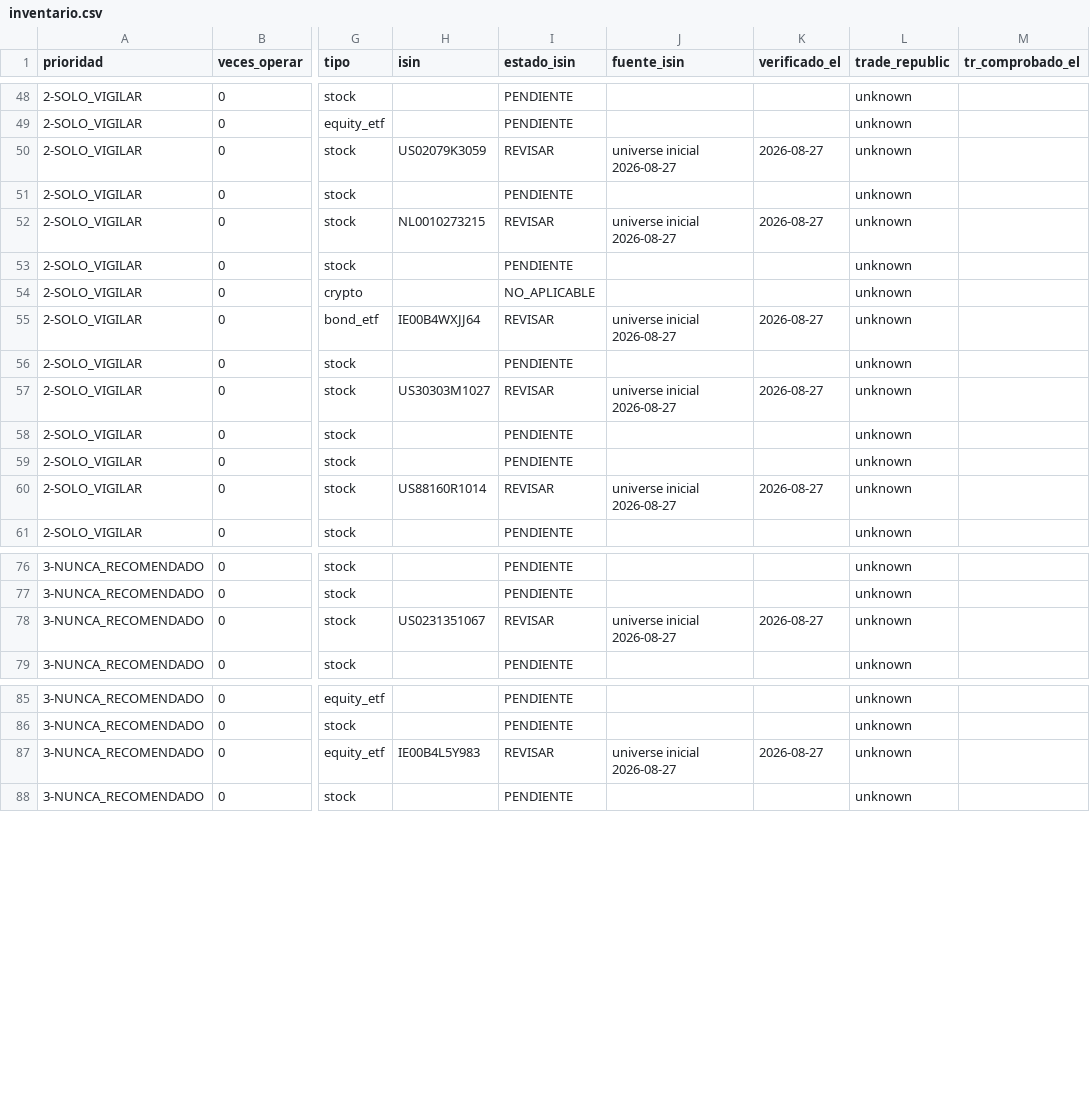
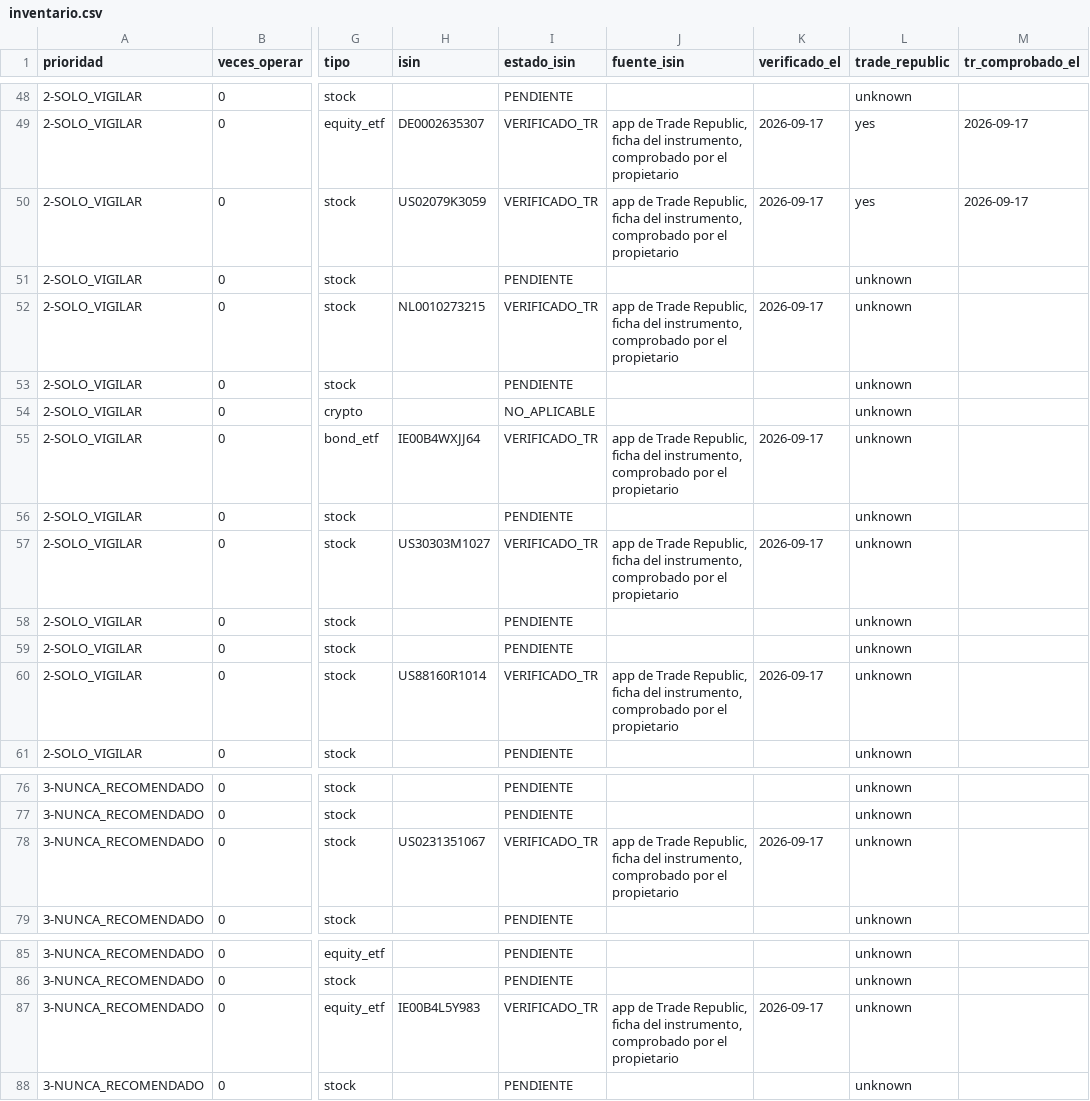
Before and after one commit to hernn72/intradia-bot, a CSV file: evidence/2026-09-17-OA-03-isin/inventario.csv, drawn as a sheet; only a part is shown, gaps mark what is left out; the diff covers the shown part only; the diff names each change by its address in the sheet, - before the commit and + after, or states it on an @@ line.

```diff
--- a/evidence/2026-09-17-OA-03-isin/inventario.csv
+++ b/evidence/2026-09-17-OA-03-isin/inventario.csv
-H49 (isin): (empty)
+H49 (isin): DE0002635307
-I49 (estado_isin): PENDIENTE
+I49 (estado_isin): VERIFICADO_TR
-J49 (fuente_isin): (empty)
+J49 (fuente_isin): app de Trade Republic, ficha del instrumento, comprobado por el propietario
-K49 (verificado_el): (empty)
+K49 (verificado_el): 2026-09-17
-L49:L50 (trade_republic): unknown
+L49:L50 (trade_republic): yes
-M49:M50 (tr_comprobado_el): (empty)
+M49:M50 (tr_comprobado_el): 2026-09-17
-I50 (estado_isin): REVISAR
+I50 (estado_isin): VERIFICADO_TR
-J50 (fuente_isin): universe inicial 2026-08-27
+J50 (fuente_isin): app de Trade Republic, ficha del instrumento, comprobado por el propietario
-K50 (verificado_el): 2026-08-27
+K50 (verificado_el): 2026-09-17
-I52 (estado_isin): REVISAR
+I52 (estado_isin): VERIFICADO_TR
-J52 (fuente_isin): universe inicial 2026-08-27
+J52 (fuente_isin): app de Trade Republic, ficha del instrumento, comprobado por el propietario
-K52 (verificado_el): 2026-08-27
+K52 (verificado_el): 2026-09-17
-I55 (estado_isin): REVISAR
+I55 (estado_isin): VERIFICADO_TR
-J55 (fuente_isin): universe inicial 2026-08-27
+J55 (fuente_isin): app de Trade Republic, ficha del instrumento, comprobado por el propietario
-K55 (verificado_el): 2026-08-27
+K55 (verificado_el): 2026-09-17
-I57 (estado_isin): REVISAR
+I57 (estado_isin): VERIFICADO_TR
-J57 (fuente_isin): universe inicial 2026-08-27
+J57 (fuente_isin): app de Trade Republic, ficha del instrumento, comprobado por el propietario
-K57 (verificado_el): 2026-08-27
+K57 (verificado_el): 2026-09-17
-I60 (estado_isin): REVISAR
+I60 (estado_isin): VERIFICADO_TR
-J60 (fuente_isin): universe inicial 2026-08-27
+J60 (fuente_isin): app de Trade Republic, ficha del instrumento, comprobado por el propietario
-K60 (verificado_el): 2026-08-27
+K60 (verificado_el): 2026-09-17
-I78 (estado_isin): REVISAR
+I78 (estado_isin): VERIFICADO_TR
-J78 (fuente_isin): universe inicial 2026-08-27
+J78 (fuente_isin): app de Trade Republic, ficha del instrumento, comprobado por el propietario
-K78 (verificado_el): 2026-08-27
+K78 (verificado_el): 2026-09-17
-I87 (estado_isin): REVISAR
+I87 (estado_isin): VERIFICADO_TR
-J87 (fuente_isin): universe inicial 2026-08-27
+J87 (fuente_isin): app de Trade Republic, ficha del instrumento, comprobado por el propietario
-K87 (verificado_el): 2026-08-27
+K87 (verificado_el): 2026-09-17
```
Also changed, not shown: 144 edited cells elsewhere in this file, 4 other files.
